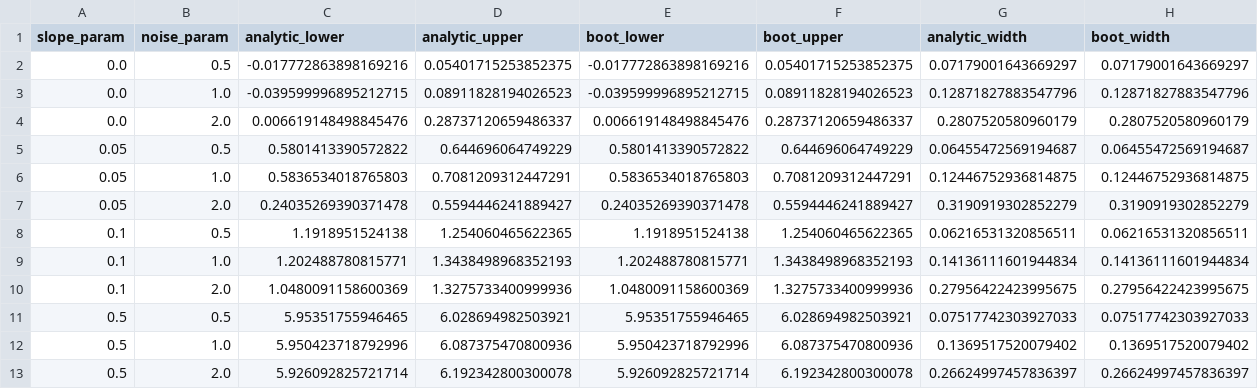
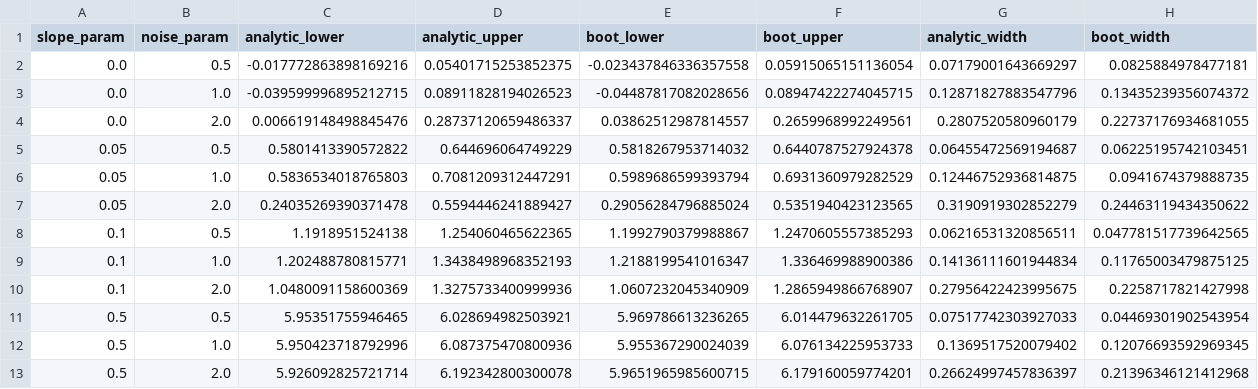
Before and after one commit to LukeAFullard/MannKS_dev, a CSV file: validation/37_Bootstrap_CI_Comparison/seasonal_results.csv, drawn as a sheet.

```diff
--- a/validation/37_Bootstrap_CI_Comparison/seasonal_results.csv
+++ b/validation/37_Bootstrap_CI_Comparison/seasonal_results.csv
@@ -1,13 +1,13 @@
 slope_param,noise_param,analytic_lower,analytic_upper,boot_lower,boot_upper,analytic_width,boot_width
-0.0,0.5,-0.017772863898169216,0.05401715253852375,-0.017772863898169216,0.05401715253852375,0.07179001643669297,0.07179001643669297
-0.0,1.0,-0.039599996895212715,0.08911828194026523,-0.039599996895212715,0.08911828194026523,0.12871827883547796,0.12871827883547796
-0.0,2.0,0.006619148498845476,0.28737120659486337,0.006619148498845476,0.28737120659486337,0.2807520580960179,0.2807520580960179
-0.05,0.5,0.5801413390572822,0.644696064749229,0.5801413390572822,0.644696064749229,0.06455472569194687,0.06455472569194687
-0.05,1.0,0.5836534018765803,0.7081209312447291,0.5836534018765803,0.7081209312447291,0.12446752936814875,0.12446752936814875
-0.05,2.0,0.24035269390371478,0.5594446241889427,0.24035269390371478,0.5594446241889427,0.3190919302852279,0.3190919302852279
-0.1,0.5,1.1918951524138,1.254060465622365,1.1918951524138,1.254060465622365,0.06216531320856511,0.06216531320856511
-0.1,1.0,1.202488780815771,1.3438498968352193,1.202488780815771,1.3438498968352193,0.14136111601944834,0.14136111601944834
-0.1,2.0,1.0480091158600369,1.3275733400999936,1.0480091158600369,1.3275733400999936,0.27956422423995675,0.27956422423995675
-0.5,0.5,5.95351755946465,6.028694982503921,5.95351755946465,6.028694982503921,0.07517742303927033,0.07517742303927033
-0.5,1.0,5.950423718792996,6.087375470800936,5.950423718792996,6.087375470800936,0.1369517520079402,0.1369517520079402
-0.5,2.0,5.926092825721714,6.192342800300078,5.926092825721714,6.192342800300078,0.26624997457836397,0.26624997457836397
+0.0,0.5,-0.017772863898169216,0.05401715253852375,-0.023437846336357558,0.05915065151136054,0.07179001643669297,0.0825884978477181
+0.0,1.0,-0.039599996895212715,0.08911828194026523,-0.04487817082028656,0.08947422274045715,0.12871827883547796,0.13435239356074372
+0.0,2.0,0.006619148498845476,0.28737120659486337,0.03862512987814557,0.2659968992249561,0.2807520580960179,0.22737176934681055
+0.05,0.5,0.5801413390572822,0.644696064749229,0.5818267953714032,0.6440787527924378,0.06455472569194687,0.06225195742103451
+0.05,1.0,0.5836534018765803,0.7081209312447291,0.5989686599393794,0.6931360979282529,0.12446752936814875,0.0941674379888735
+0.05,2.0,0.24035269390371478,0.5594446241889427,0.29056284796885024,0.5351940423123565,0.3190919302852279,0.24463119434350622
+0.1,0.5,1.1918951524138,1.254060465622365,1.1992790379988867,1.2470605557385293,0.06216531320856511,0.047781517739642565
+0.1,1.0,1.202488780815771,1.3438498968352193,1.2188199541016347,1.336469988900386,0.14136111601944834,0.11765003479875125
+0.1,2.0,1.0480091158600369,1.3275733400999936,1.0607232045340909,1.2865949866768907,0.27956422423995675,0.2258717821427998
+0.5,0.5,5.95351755946465,6.028694982503921,5.969786613236265,6.014479632261705,0.07517742303927033,0.04469301902543954
+0.5,1.0,5.950423718792996,6.087375470800936,5.955367290024039,6.076134225953733,0.1369517520079402,0.12076693592969345
+0.5,2.0,5.926092825721714,6.192342800300078,5.9651965985600715,6.179160059774201,0.26624997457836397,0.21396346121412968
```
Also changed, not shown: validation/37_Bootstrap_CI_Comparison/non_seasonal_results.csv, 8 other files.
